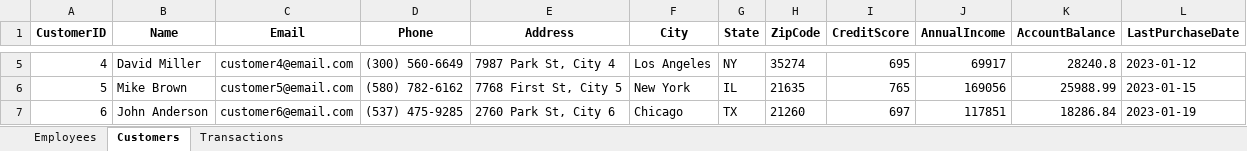
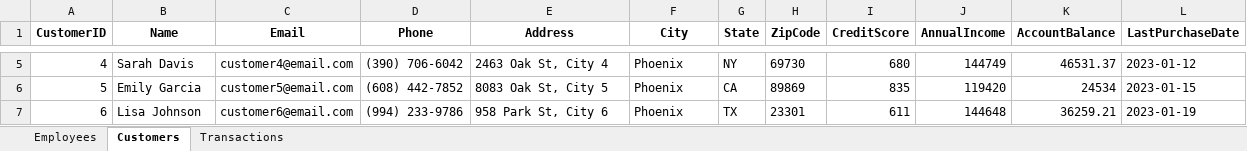
Before and after one commit to hanialnaber/data-anonymizer, an Excel workbook: samples/sample_multisheet.xlsx, sheet Customers, drawn as a sheet; only a part is shown, gaps mark what is left out; values as stored, in another font and other column widths than the file's, no borders; the diff covers the shown part only; the diff names each change by its address in the sheet, - before the commit and + after, or states it on an @@ line.

```diff
--- a/samples/sample_multisheet.xlsx (sheet Customers)
+++ b/samples/sample_multisheet.xlsx (sheet Customers)
-B5 (Name): David Miller
+B5 (Name): Sarah Davis
-D5 (Phone): (300) 560-6649
+D5 (Phone): (390) 706-6042
-E5 (Address): 7987 Park St, City 4
+E5 (Address): 2463 Oak St, City 4
-F5 (City): Los Angeles
+F5 (City): Phoenix
-H5 (ZipCode): 35274
+H5 (ZipCode): 69730
-I5 (CreditScore): 695
+I5 (CreditScore): 680
-J5 (AnnualIncome): 69917
+J5 (AnnualIncome): 144749
-K5 (AccountBalance): 28240.8
+K5 (AccountBalance): 46531.37
-B6 (Name): Mike Brown
+B6 (Name): Emily Garcia
-D6 (Phone): (580) 782-6162
+D6 (Phone): (608) 442-7852
-E6 (Address): 7768 First St, City 5
+E6 (Address): 8083 Oak St, City 5
-F6 (City): New York
+F6 (City): Phoenix
-G6 (State): IL
+G6 (State): CA
-H6 (ZipCode): 21635
+H6 (ZipCode): 89869
-I6 (CreditScore): 765
+I6 (CreditScore): 835
-J6 (AnnualIncome): 169056
+J6 (AnnualIncome): 119420
-K6 (AccountBalance): 25988.99
+K6 (AccountBalance): 24534
-B7 (Name): John Anderson
+B7 (Name): Lisa Johnson
-D7 (Phone): (537) 475-9285
+D7 (Phone): (994) 233-9786
-E7 (Address): 2760 Park St, City 6
+E7 (Address): 958 Park St, City 6
-F7 (City): Chicago
+F7 (City): Phoenix
-H7 (ZipCode): 21260
+H7 (ZipCode): 23301
-I7 (CreditScore): 697
+I7 (CreditScore): 611
-J7 (AnnualIncome): 117851
+J7 (AnnualIncome): 144648
-K7 (AccountBalance): 18286.84
+K7 (AccountBalance): 36259.21
```
Also changed, not shown: 819 edited cells elsewhere in this sheet, sheet Transactions, sheet Employees, 9 other files.
